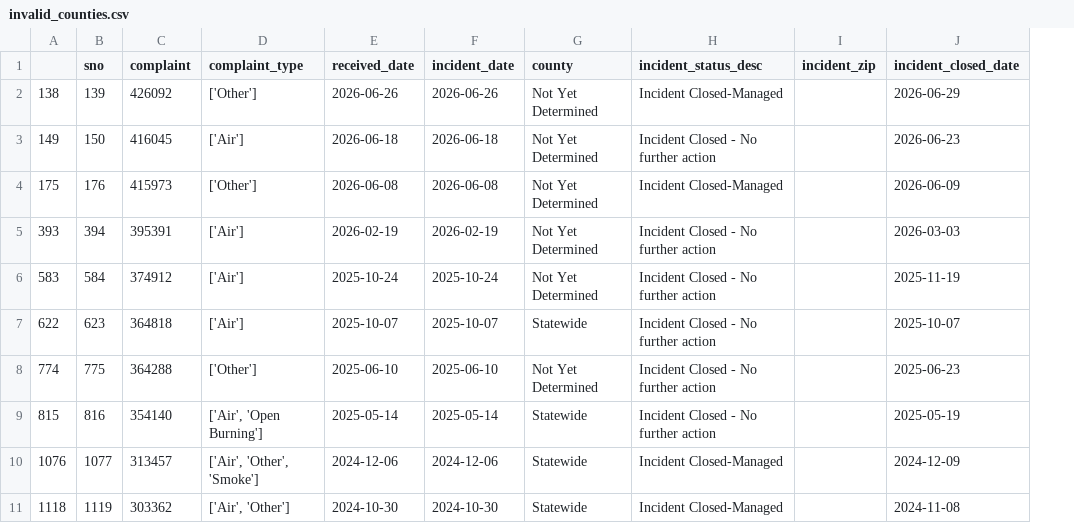
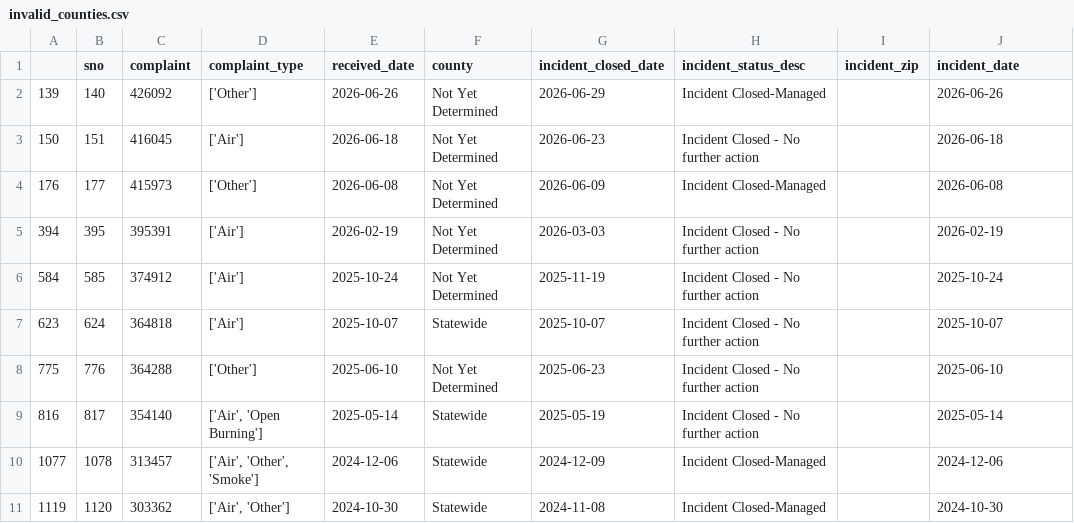
Before and after one commit to grantschwab/automate-data-pipelines-nicar-2024, a CSV file: exported_data/invalid_counties.csv, drawn as a sheet; only a part is shown; removed rows and columns are numbered as before the commit, all else as after; the diff covers the shown part only; the diff names each change by its address in the sheet, - before the commit and + after, or states it on an @@ line.

```diff
--- a/exported_data/invalid_counties.csv
+++ b/exported_data/invalid_counties.csv
-column F (incident_date), rows 2-11: 2026-06-26 | 2026-06-18 | 2026-06-08 | 2026-02-19 | 2025-10-24 | 2025-10-07 | 2025-06-10 | 2025-05-14 | 2024-12-06 | 2024-10-30
+column G (incident_closed_date), rows 2-11: 2026-06-29 | 2026-06-23 | 2026-06-09 | 2026-03-03 | 2025-11-19 | 2025-10-07 | 2025-06-23 | 2025-05-19 | 2024-12-09 | 2024-11-08
-J1: incident_closed_date
+J1: incident_date
-A2: 138
+A2: 139
-B2 (sno): 139
+B2 (sno): 140
-J2 (incident_date): 2026-06-29
+J2 (incident_date): 2026-06-26
-A3: 149
+A3: 150
-B3 (sno): 150
+B3 (sno): 151
-J3 (incident_date): 2026-06-23
+J3 (incident_date): 2026-06-18
-A4: 175
+A4: 176
-B4 (sno): 176
+B4 (sno): 177
-J4 (incident_date): 2026-06-09
+J4 (incident_date): 2026-06-08
-A5: 393
+A5: 394
-B5 (sno): 394
+B5 (sno): 395
-J5 (incident_date): 2026-03-03
+J5 (incident_date): 2026-02-19
-A6: 583
+A6: 584
-B6 (sno): 584
+B6 (sno): 585
-J6 (incident_date): 2025-11-19
+J6 (incident_date): 2025-10-24
-A7: 622
+A7: 623
-B7 (sno): 623
+B7 (sno): 624
-A8: 774
+A8: 775
-B8 (sno): 775
+B8 (sno): 776
-J8 (incident_date): 2025-06-23
+J8 (incident_date): 2025-06-10
-A9: 815
+A9: 816
-B9 (sno): 816
+B9 (sno): 817
-J9 (incident_date): 2025-05-19
+J9 (incident_date): 2025-05-14
-A10: 1076
+A10: 1077
-B10 (sno): 1077
+B10 (sno): 1078
-J10 (incident_date): 2024-12-09
+J10 (incident_date): 2024-12-06
-A11: 1118
+A11: 1119
-B11 (sno): 1119
+B11 (sno): 1120
-J11 (incident_date): 2024-11-08
+J11 (incident_date): 2024-10-30
```
Also changed, not shown: 28 edited cells elsewhere in this file, exported_data/all_complaints.csv.
